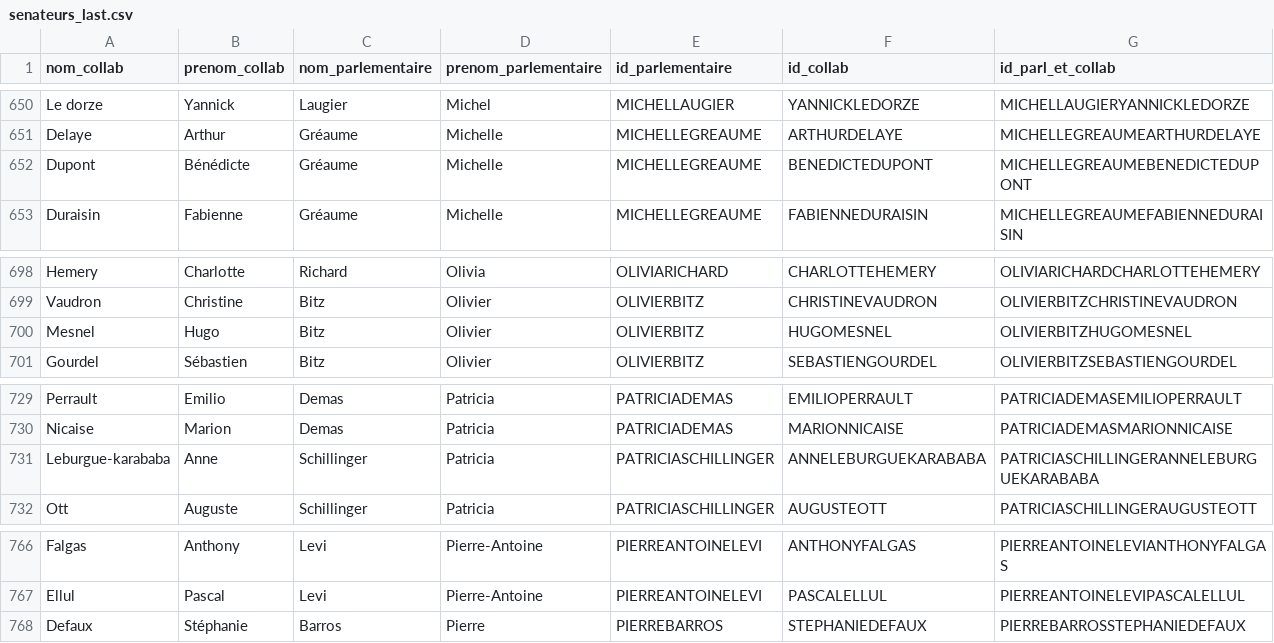
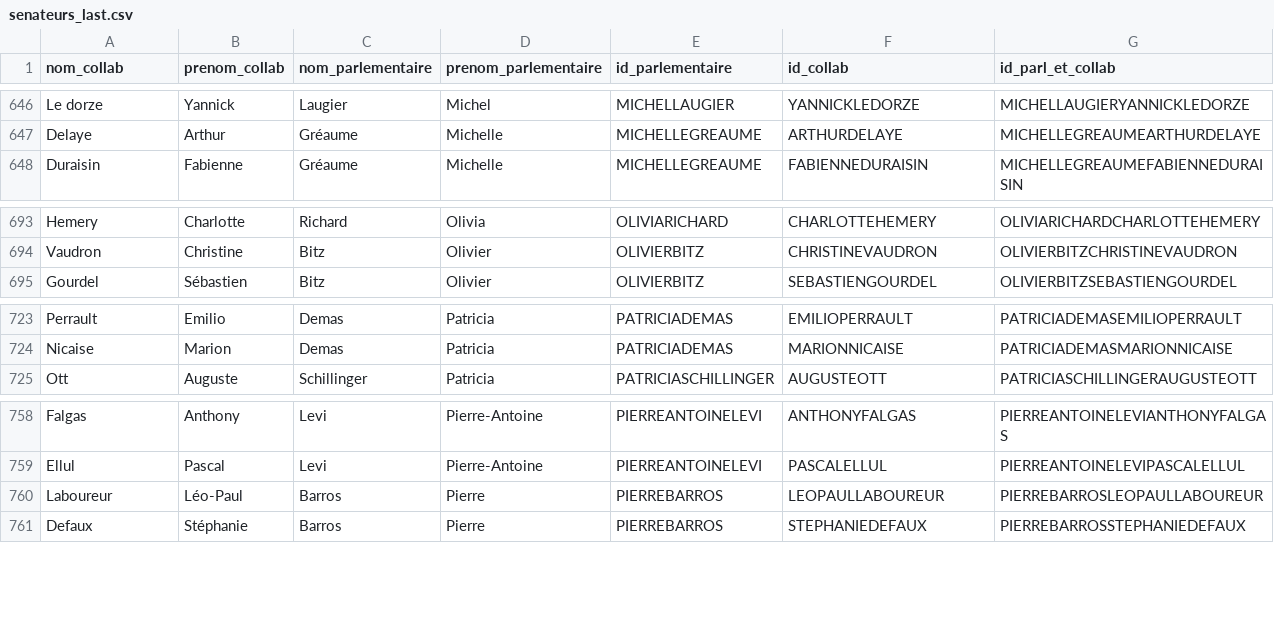
Before and after one commit to FrancoisMB/CollabBot, a CSV file: v4/senateurs_last.csv, drawn as a sheet; only a part is shown, gaps mark what is left out; removed rows and columns are numbered as before the commit, all else as after; the diff covers the shown part only; the diff names each change by its address in the sheet, - before the commit and + after, or states it on an @@ line.

```diff
--- a/v4/senateurs_last.csv
+++ b/v4/senateurs_last.csv
-row 652: Dupont | Bénédicte | Gréaume | Michelle | MICHELLEGREAUME | BENEDICTEDUPONT | MICHELLEGREAUMEBENEDICTEDUPONT
-row 700: Mesnel | Hugo | Bitz | Olivier | OLIVIERBITZ | HUGOMESNEL | OLIVIERBITZHUGOMESNEL
-row 731: Leburgue-karababa | Anne | Schillinger | Patricia | PATRICIASCHILLINGER | ANNELEBURGUEKARABABA | PATRICIASCHILLINGERANNELEBURGUEKARABABA
+row 760: Laboureur | Léo-Paul | Barros | Pierre | PIERREBARROS | LEOPAULLABOUREUR | PIERREBARROSLEOPAULLABOUREUR
```
Also changed, not shown: 5 removed rows and 1 edited cell elsewhere in this file.
